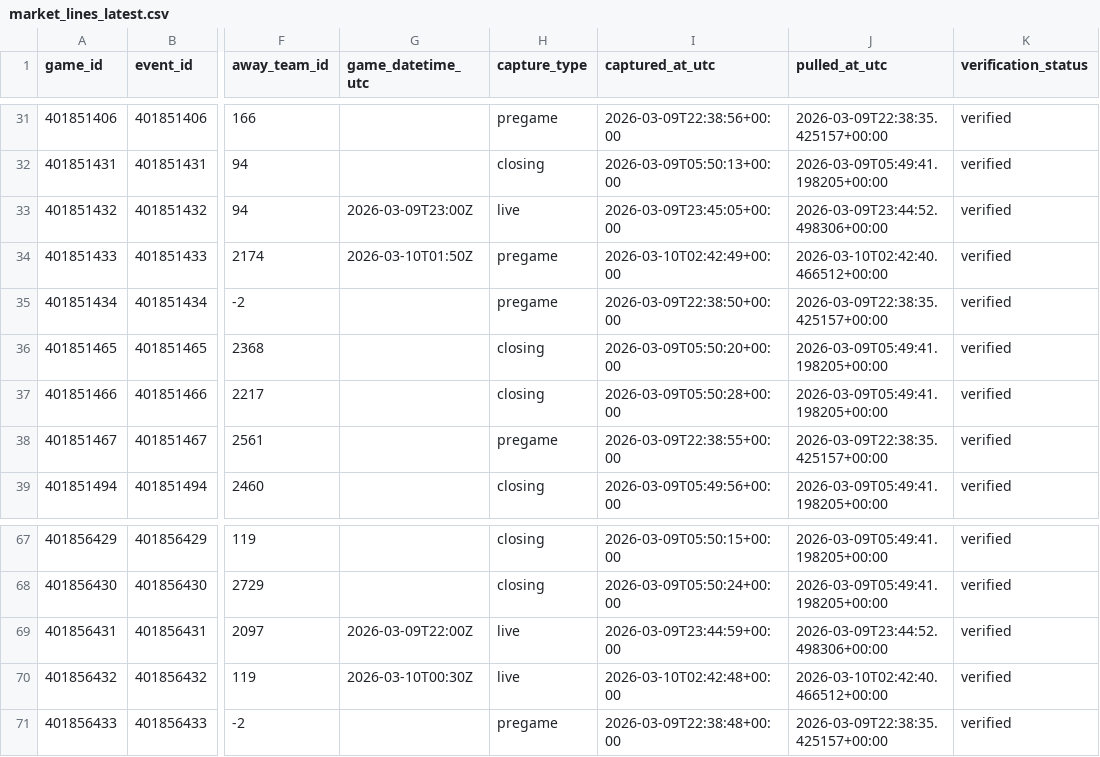
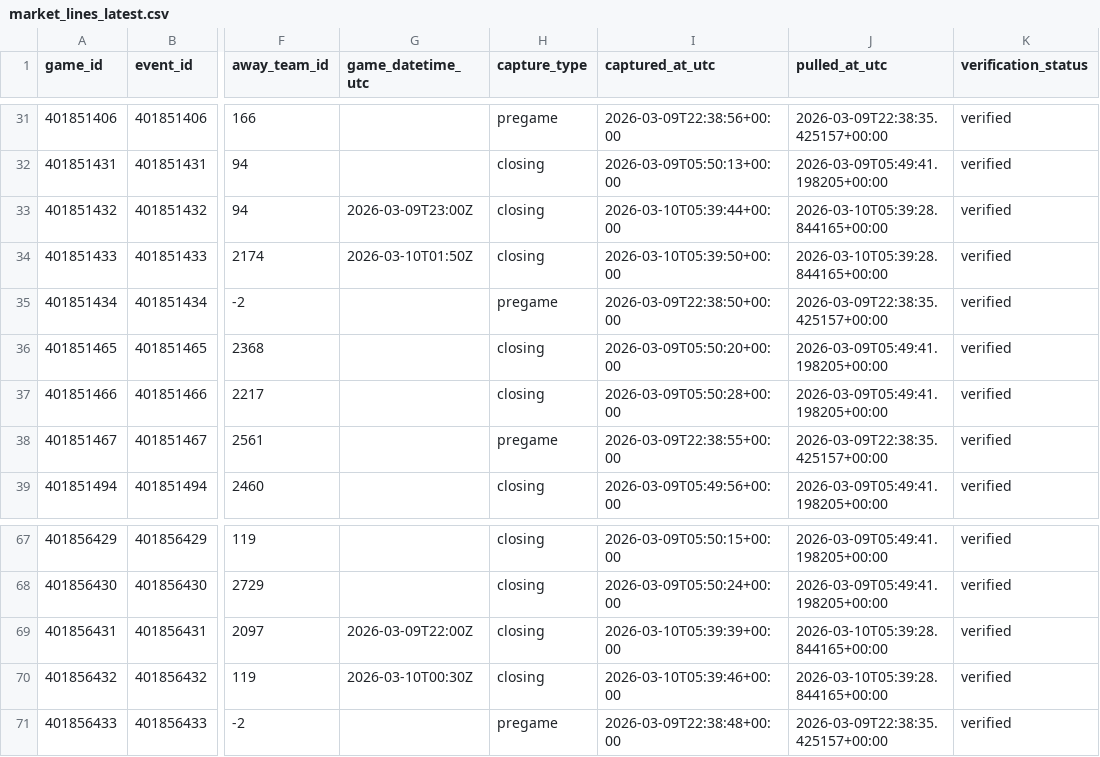
Before and after one commit to goldbondman/CBB.RD2, a CSV file: data/market_lines_latest.csv, drawn as a sheet; only a part is shown, gaps mark what is left out; the diff covers the shown part only; the diff names each change by its address in the sheet, - before the commit and + after, or states it on an @@ line.

```diff
--- a/data/market_lines_latest.csv
+++ b/data/market_lines_latest.csv
-H33 (capture_type): live
+H33 (capture_type): closing
-I33 (captured_at_utc): 2026-03-09T23:45:05+00:00
+I33 (captured_at_utc): 2026-03-10T05:39:44+00:00
-J33 (pulled_at_utc): 2026-03-09T23:44:52.498306+00:00
+J33 (pulled_at_utc): 2026-03-10T05:39:28.844165+00:00
-H34 (capture_type): pregame
+H34 (capture_type): closing
-I34 (captured_at_utc): 2026-03-10T02:42:49+00:00
+I34 (captured_at_utc): 2026-03-10T05:39:50+00:00
-J34 (pulled_at_utc): 2026-03-10T02:42:40.466512+00:00
+J34 (pulled_at_utc): 2026-03-10T05:39:28.844165+00:00
-H69:H70 (capture_type): live
+H69:H70 (capture_type): closing
-I69 (captured_at_utc): 2026-03-09T23:44:59+00:00
+I69 (captured_at_utc): 2026-03-10T05:39:39+00:00
-J69 (pulled_at_utc): 2026-03-09T23:44:52.498306+00:00
+J69 (pulled_at_utc): 2026-03-10T05:39:28.844165+00:00
-I70 (captured_at_utc): 2026-03-10T02:42:48+00:00
+I70 (captured_at_utc): 2026-03-10T05:39:46+00:00
-J70 (pulled_at_utc): 2026-03-10T02:42:40.466512+00:00
+J70 (pulled_at_utc): 2026-03-10T05:39:28.844165+00:00
```
Also changed, not shown: 35 edited cells elsewhere in this file, data/market_lines_master.csv, data/odds_snapshot.csv, 1 other file.
